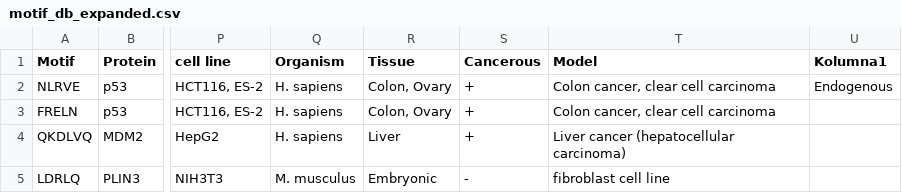
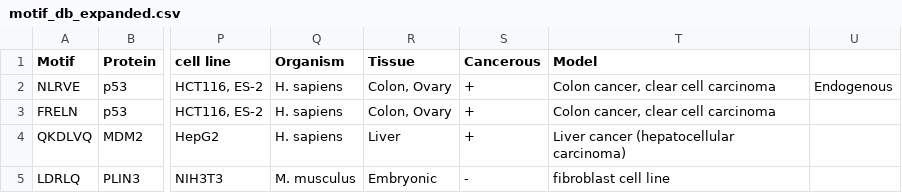
Before and after one commit to Marcin-Lubocki/KFERQminer, a CSV file: motif_db_expanded.csv, drawn as a sheet; only a part is shown, gaps mark what is left out; the diff names each change by its address in the sheet, - before the commit and + after, or states it on an @@ line.

Commit message:
Add files via upload

```diff
--- a/motif_db_expanded.csv
+++ b/motif_db_expanded.csv
-U1: Kolumna1
+U1: (empty)
```
